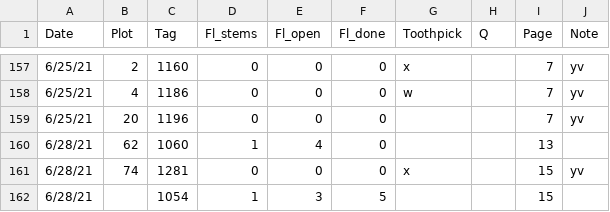
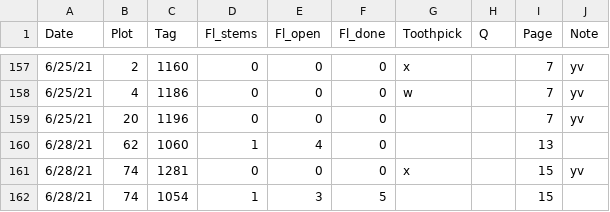
Before and after one commit to melbourne-lab/canopy_flowering, a CSV file: data/raw_data/data_2021/Thermopsis_newplants_2021.csv, drawn as a sheet; only a part is shown, gaps mark what is left out.

Commit message:
add plot

```diff
--- a/data/raw_data/data_2021/Thermopsis_newplants_2021.csv
+++ b/data/raw_data/data_2021/Thermopsis_newplants_2021.csv
@@ -161,2 +161,2 @@
 6/28/21,74,1281,0,0,0,x,,15,yv
-6/28/21,,1054,1,3,5,,,15,
+6/28/21,74,1054,1,3,5,,,15,
```
